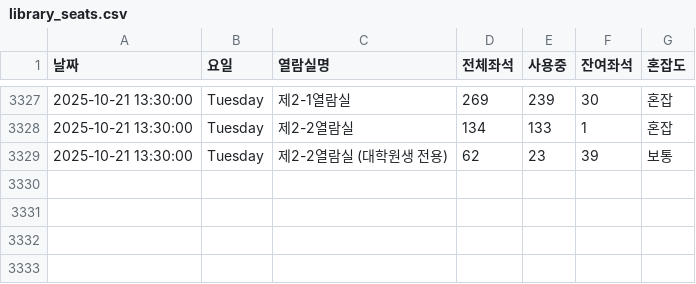
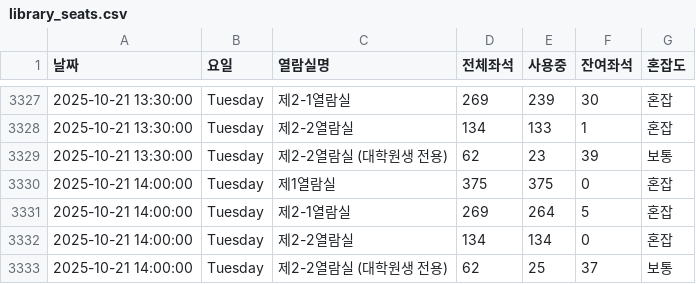
Before and after one commit to dony-beep/library_seat, a CSV file: library_seats.csv, drawn as a sheet; only a part is shown, gaps mark what is left out.

```diff
--- a/library_seats.csv
+++ b/library_seats.csv
@@ -3329 +3329,5 @@
 2025-10-21 13:30:00,Tuesday,제2-2열람실 (대학원생 전용),62,23,39,보통
+2025-10-21 14:00:00,Tuesday,제1열람실,375,375,0,혼잡
+2025-10-21 14:00:00,Tuesday,제2-1열람실,269,264,5,혼잡
+2025-10-21 14:00:00,Tuesday,제2-2열람실,134,134,0,혼잡
+2025-10-21 14:00:00,Tuesday,제2-2열람실 (대학원생 전용),62,25,37,보통
```
